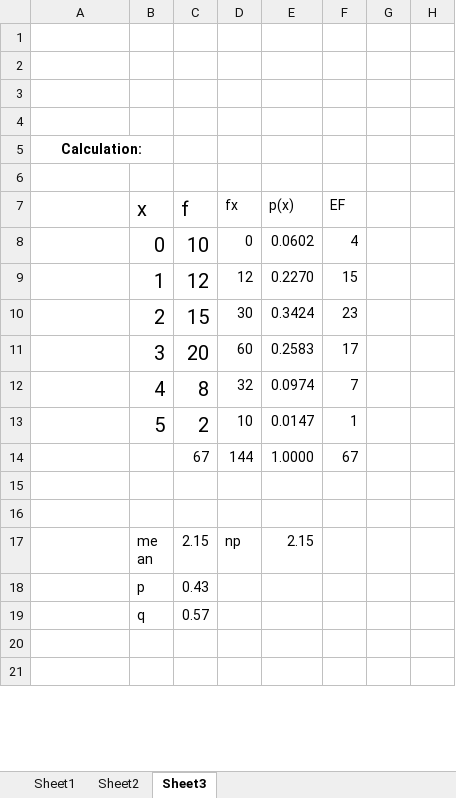
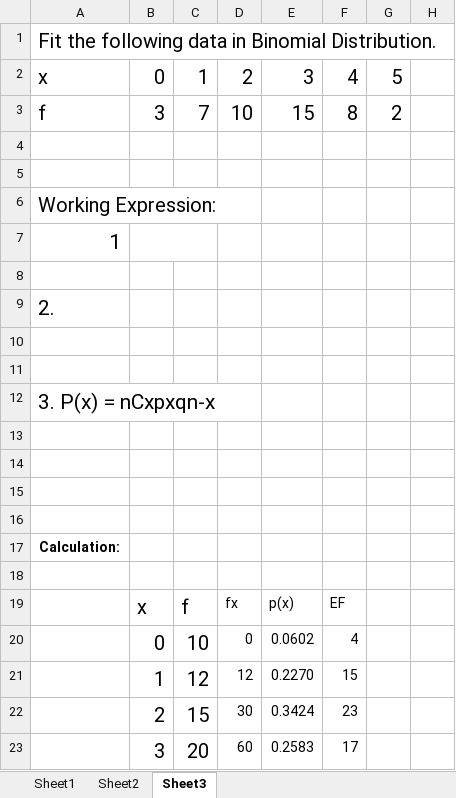
Before and after one commit to lsdfnlskdngflseidkf/git, an Excel workbook: business Stats/Book1.xlsx, sheet Sheet3, drawn as a sheet; only a part is shown; the shorter side is filled out with more unchanged rows; values as stored, in another font and other column widths than the file's, no borders; charts and pictures not drawn; removed rows and columns are numbered as before the commit, all else as after; the diff names each change by its address in the sheet, - before the commit and + after, or states it on an @@ line.

```diff
--- a/business Stats/Book1.xlsx (sheet Sheet3)
+++ b/business Stats/Book1.xlsx (sheet Sheet3)
+row 1: Fit the following data in Binomial Distribution.
+row 2: x | 0 | 1 | 2 | 3 | 4 | 5
+row 3: f | 3 | 7 | 10 | 15 | 8 | 2
+row 4: (empty)
+row 5: (empty)
+row 6: Working Expression:
+row 7: 1
+row 8: (empty)
+row 9: 2.
+row 10: (empty)
+row 11: (empty)
+row 12: 3. P(x) = nCxpxqn-x
-A5:B5 merged
```
Also changed, not shown: charts or pictures, 1 other file.
